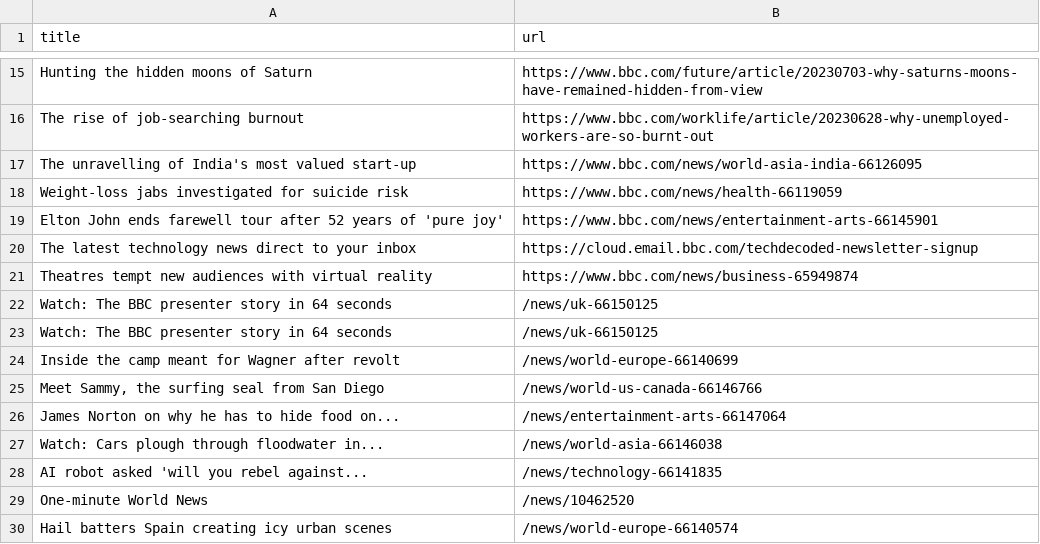
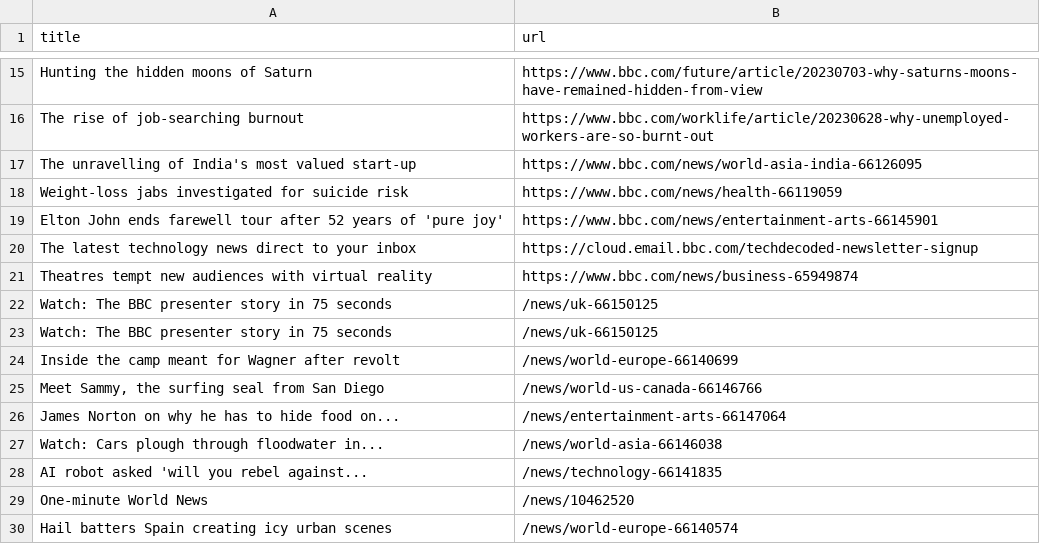
Before and after one commit to amanda-chn/automatic-scraper-bbc, a CSV file: bbc.csv, drawn as a sheet; only a part is shown, gaps mark what is left out.

```diff
--- a/bbc.csv
+++ b/bbc.csv
@@ -21,4 +21,4 @@ The latest technology news direct to your inbox,https://cloud.email.bbc.com/tech
 Theatres tempt new audiences with virtual reality,https://www.bbc.com/news/business-65949874
-Watch: The BBC presenter story in 64 seconds,/news/uk-66150125
-Watch: The BBC presenter story in 64 seconds,/news/uk-66150125
+Watch: The BBC presenter story in 75 seconds,/news/uk-66150125
+Watch: The BBC presenter story in 75 seconds,/news/uk-66150125
 Inside the camp meant for Wagner after revolt,/news/world-europe-66140699
```
